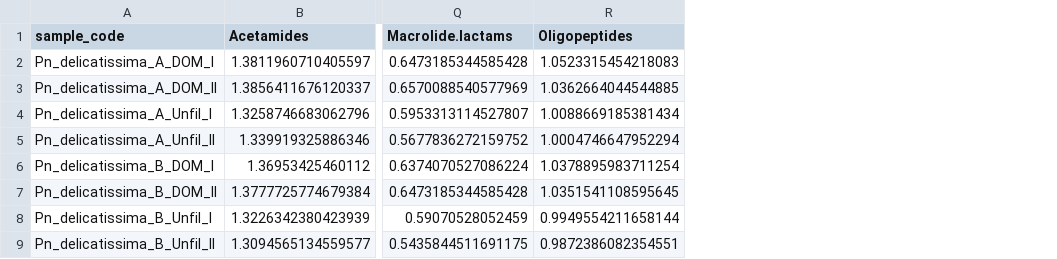
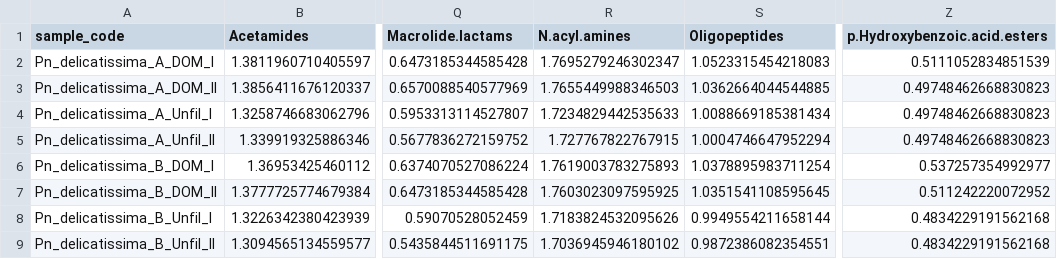
Before and after one commit to Zquinlan/pseudonitzschia_Koester, a CSV file: Data/Analyzed/mini_matrix_important_org.csv, drawn as a sheet; only a part is shown, gaps mark what is left out; the diff names each change by its address in the sheet, - before the commit and + after, or states it on an @@ line.

Commit message:
fixed mini matrix

```diff
--- a/Data/Analyzed/mini_matrix_important_org.csv
+++ b/Data/Analyzed/mini_matrix_important_org.csv
+column R (N.acyl.amines), rows 2-9: 1.7695279246302347 | 1.7655449988346503 | 1.7234829442535633 | 1.727767822767915 | 1.7619003783275893 | 1.7603023097595925 | 1.7183824532095626 | 1.7036945946180102
+column Z (p.Hydroxybenzoic.acid.esters), rows 2-9: 0.5111052834851539 | 0.49748462668830823 | 0.49748462668830823 | 0.49748462668830823 | 0.537257354992977 | 0.511242220072952 | 0.4834229191562168 | 0.4834229191562168
```
Also changed, not shown: 1 other file.
